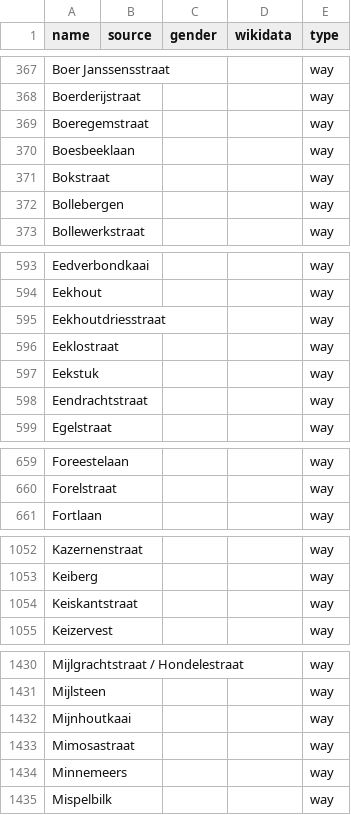
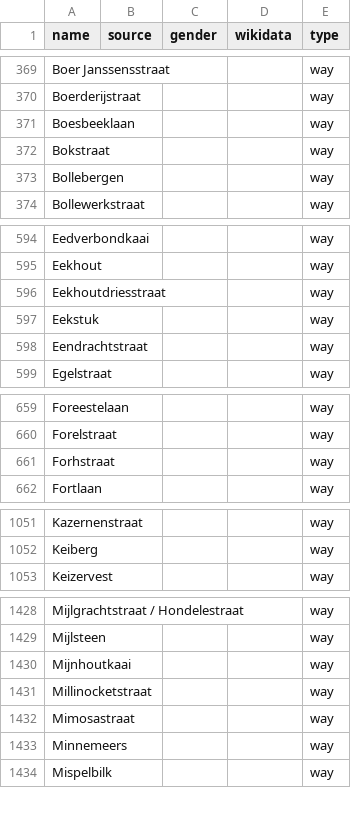
Before and after one commit to EqualStreetNames/equalstreetnames-gent, a CSV file: data/other.csv, drawn as a sheet; only a part is shown, gaps mark what is left out; removed rows and columns are numbered as before the commit, all else as after; the diff covers the shown part only; the diff names each change by its address in the sheet, - before the commit and + after, or states it on an @@ line.

```diff
--- a/data/other.csv
+++ b/data/other.csv
-row 369: Boeregemstraat |  |  |  | way
-row 596: Eeklostraat |  |  |  | way
+row 661: Forhstraat |  |  |  | way
-row 1054: Keiskantstraat |  |  |  | way
+row 1431: Millinocketstraat |  |  |  | way
```
Also changed, not shown: 3 added rows, 5 removed rows and 1 edited cell elsewhere in this file, data/gender.csv, 2 other files.
